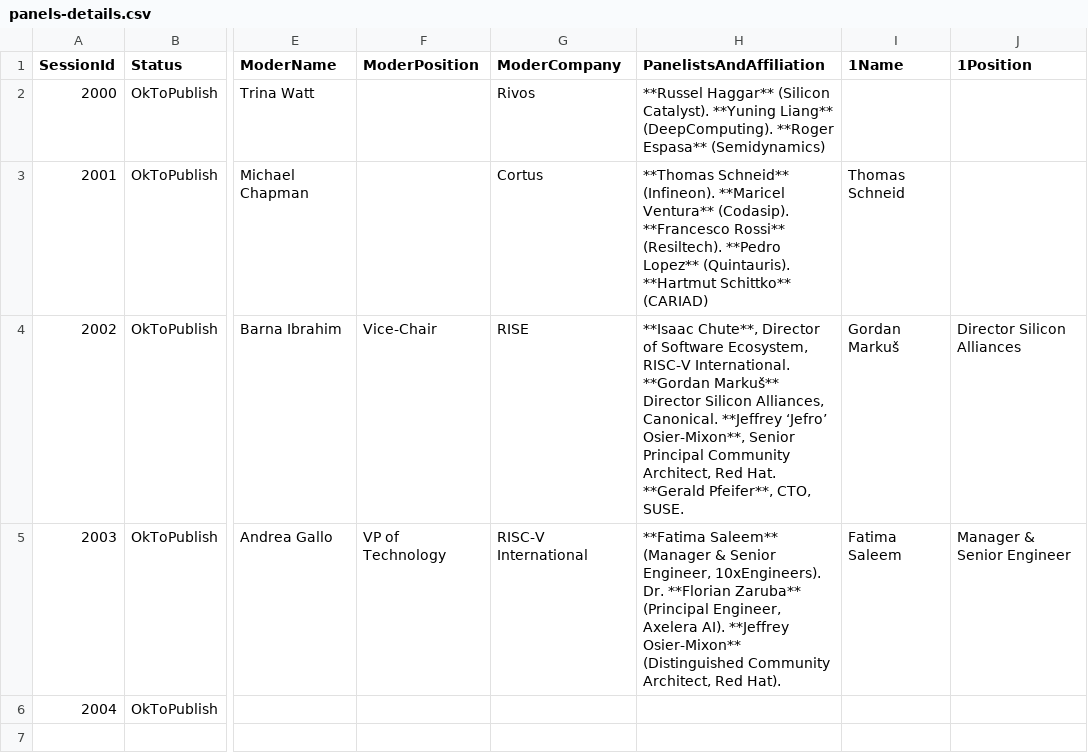
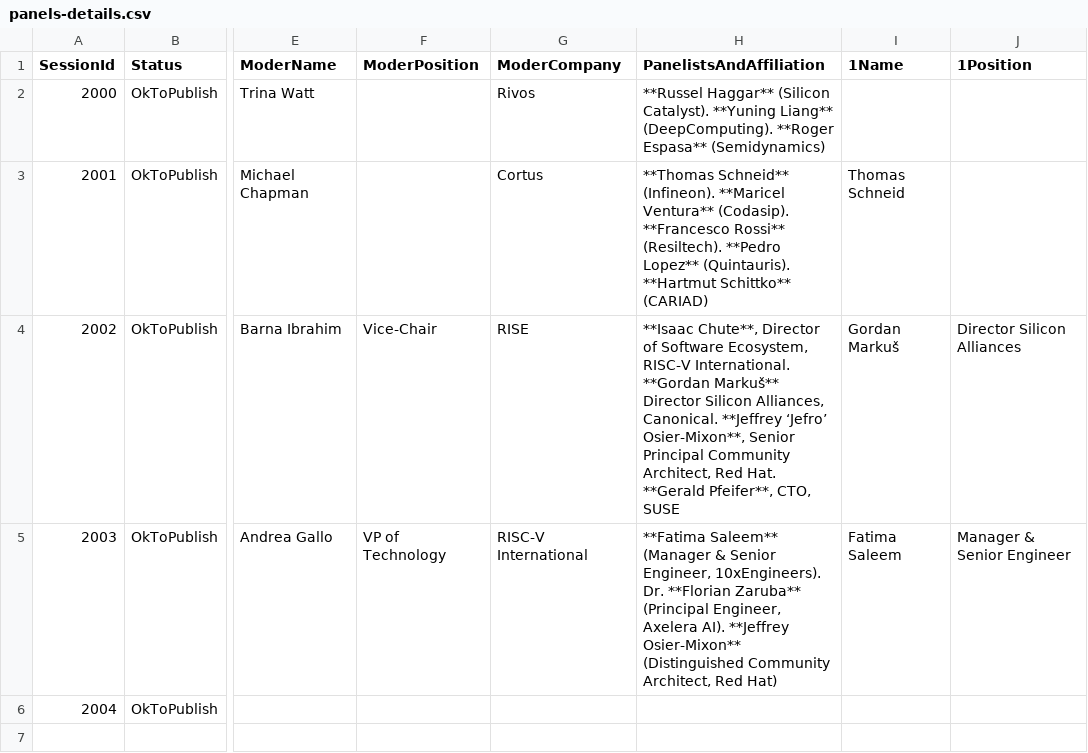
Before and after one commit to riscv-europe/summit-website-development, a CSV file: _data/panels-details.csv, drawn as a sheet; only a part is shown, gaps mark what is left out; the diff names each change by its address in the sheet, - before the commit and + after, or states it on an @@ line.

Commit message:
Upd: update summit's databases imported from Google drive and/or Softconf.

```diff
--- a/_data/panels-details.csv
+++ b/_data/panels-details.csv
-H4 (PanelistsAndAffiliation): …Pfeifer**, CTO, SUSE.
+H4 (PanelistsAndAffiliation): …Pfeifer**, CTO, SUSE
-H5 (PanelistsAndAffiliation): …Architect, Red Hat).
+H5 (PanelistsAndAffiliation): …Architect, Red Hat)
```
